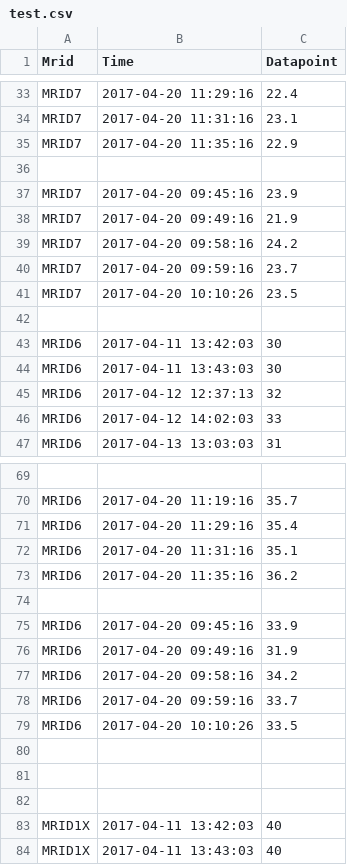
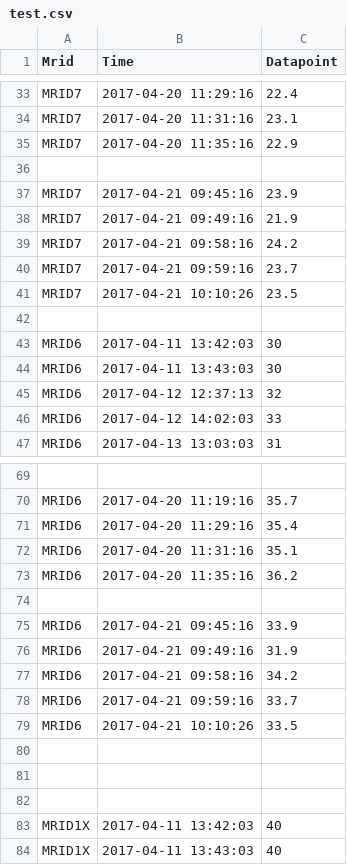
Before and after one commit to joyceg/data-values, a CSV file: test.csv, drawn as a sheet; only a part is shown, gaps mark what is left out.

Commit message:
corrected the date.

```diff
--- a/test.csv
+++ b/test.csv
@@ -36,7 +36,7 @@ MRID7,2017-04-20 11:35:16,22.9
 
-MRID7,2017-04-20 09:45:16,23.9
-MRID7,2017-04-20 09:49:16,21.9
-MRID7,2017-04-20 09:58:16,24.2
-MRID7,2017-04-20 09:59:16,23.7
-MRID7,2017-04-20 10:10:26,23.5
+MRID7,2017-04-21 09:45:16,23.9
+MRID7,2017-04-21 09:49:16,21.9
+MRID7,2017-04-21 09:58:16,24.2
+MRID7,2017-04-21 09:59:16,23.7
+MRID7,2017-04-21 10:10:26,23.5
 
@@ -74,7 +74,7 @@ MRID6,2017-04-20 11:35:16,36.2
 
-MRID6,2017-04-20 09:45:16,33.9
-MRID6,2017-04-20 09:49:16,31.9
-MRID6,2017-04-20 09:58:16,34.2
-MRID6,2017-04-20 09:59:16,33.7
-MRID6,2017-04-20 10:10:26,33.5
+MRID6,2017-04-21 09:45:16,33.9
+MRID6,2017-04-21 09:49:16,31.9
+MRID6,2017-04-21 09:58:16,34.2
+MRID6,2017-04-21 09:59:16,33.7
+MRID6,2017-04-21 10:10:26,33.5
 
```
